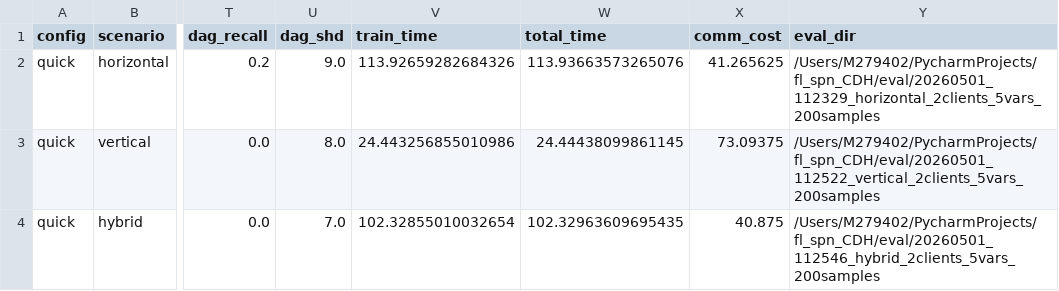
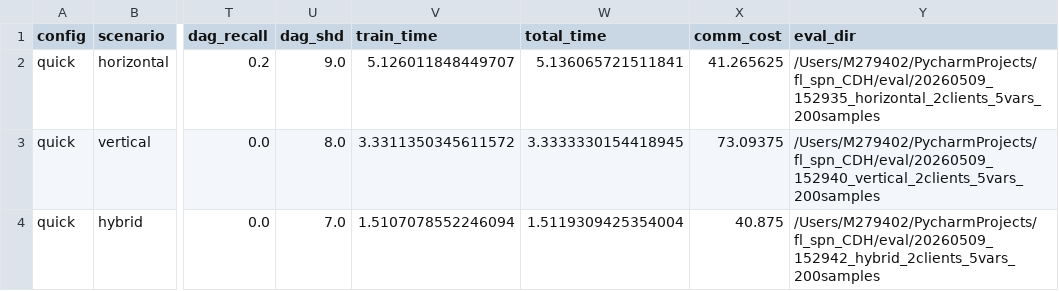
Before and after one commit to juliecious/fl_spn_CDH, a CSV file: benchmark_results/benchmark_results.csv, drawn as a sheet; only a part is shown, gaps mark what is left out; the diff names each change by its address in the sheet, - before the commit and + after, or states it on an @@ line.

```diff
--- a/benchmark_results/benchmark_results.csv
+++ b/benchmark_results/benchmark_results.csv
-V2 (train_time): 113.92659282684326
+V2 (train_time): 5.126011848449707
-W2 (total_time): 113.93663573265076
+W2 (total_time): 5.136065721511841
-Y2 (eval_dir): /Users/M279402/PycharmProjects/fl_spn_CDH/eval/20260501_112329_horizontal_2clients_5vars_200samples
+Y2 (eval_dir): /Users/M279402/PycharmProjects/fl_spn_CDH/eval/20260509_152935_horizontal_2clients_5vars_200samples
-V3 (train_time): 24.443256855010986
+V3 (train_time): 3.3311350345611572
-W3 (total_time): 24.44438099861145
+W3 (total_time): 3.3333330154418945
-Y3 (eval_dir): /Users/M279402/PycharmProjects/fl_spn_CDH/eval/20260501_112522_vertical_2clients_5vars_200samples
+Y3 (eval_dir): /Users/M279402/PycharmProjects/fl_spn_CDH/eval/20260509_152940_vertical_2clients_5vars_200samples
-V4 (train_time): 102.32855010032654
+V4 (train_time): 1.5107078552246094
-W4 (total_time): 102.32963609695435
+W4 (total_time): 1.5119309425354004
-Y4 (eval_dir): /Users/M279402/PycharmProjects/fl_spn_CDH/eval/20260501_112546_hybrid_2clients_5vars_200samples
+Y4 (eval_dir): /Users/M279402/PycharmProjects/fl_spn_CDH/eval/20260509_152942_hybrid_2clients_5vars_200samples
```
Also changed, not shown: benchmark_results/summary_statistics.csv, 6 other files.
